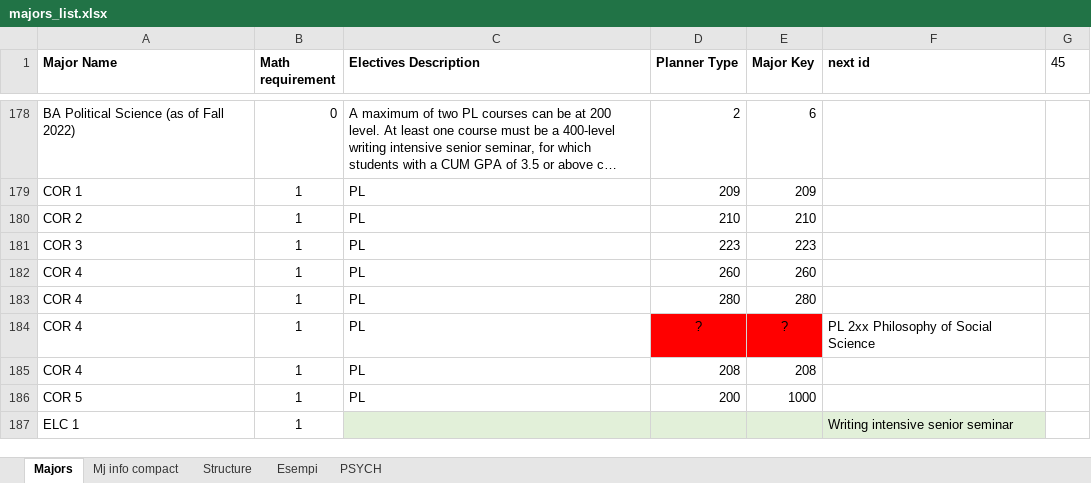
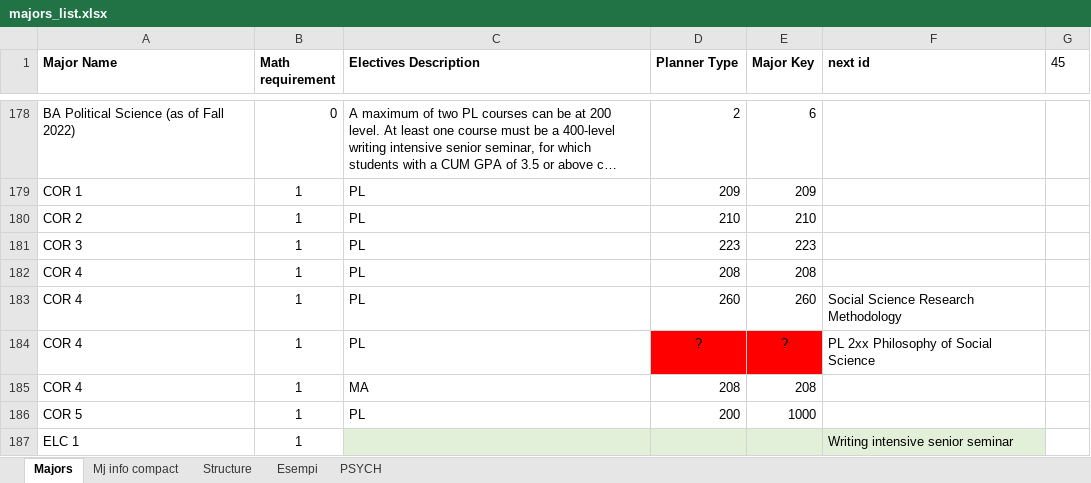
Before and after one commit to pangelini9/advising, an Excel workbook: Project/excel_source/majors_list.xlsx, sheet Majors, drawn as a sheet; only a part is shown, gaps mark what is left out; long unchanged cells end in …; values as stored, in another font and other column widths than the file's, no borders; conditional formats not drawn; removed rows and columns are numbered as before the commit, all else as after; the diff names each change by its address in the sheet, - before the commit and + after, or states it on an @@ line.

```diff
--- a/Project/excel_source/majors_list.xlsx (sheet Majors)
+++ b/Project/excel_source/majors_list.xlsx (sheet Majors)
+row 182: COR 4 | 1 | PL | 208 | 208
-F183 (next id): (empty)
+F183 (next id): Social Science Research Methodology
-row 183: COR 4 | 1 | PL | 280 | 280
-C185 (Electives Description): PL
+C185 (Electives Description): MA
```
Also changed, not shown: Project/excel_source/course_list.xlsx, 6 other files.
